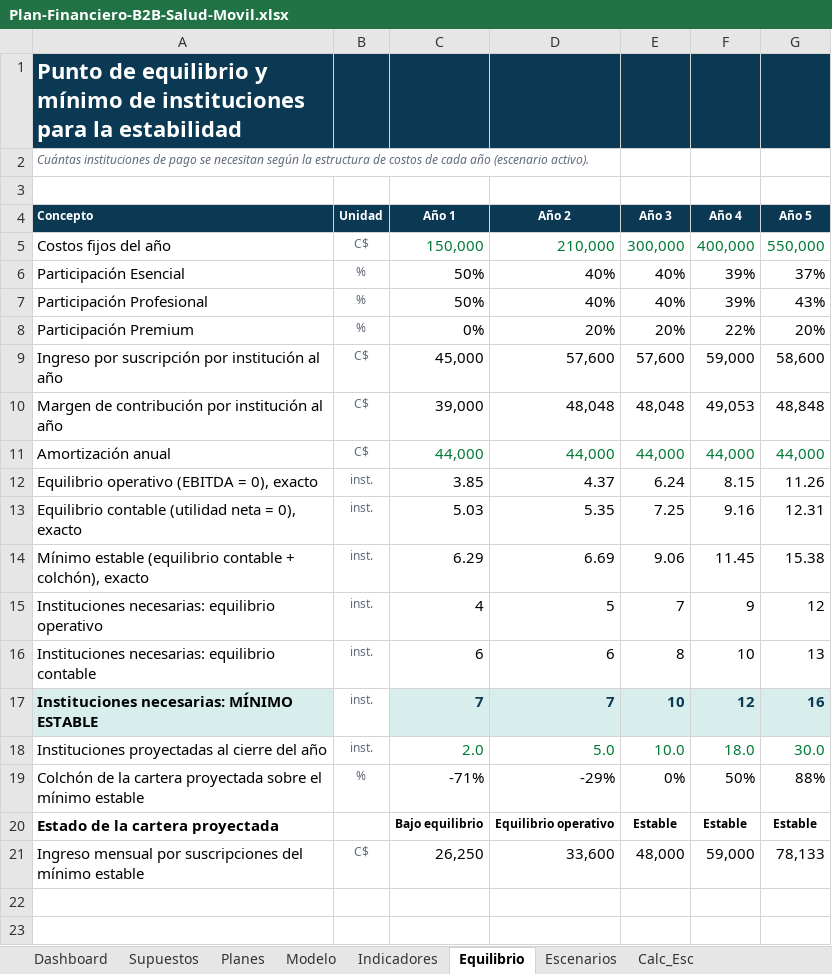
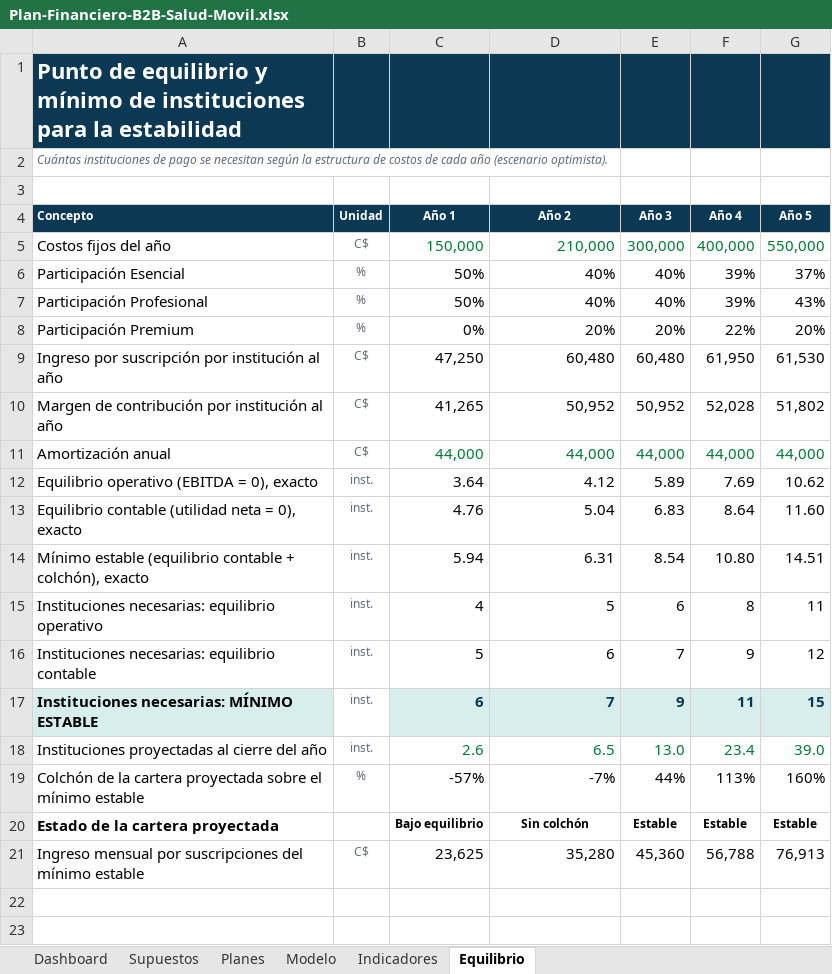
Before and after one commit to danildperez04/salud-movil, an Excel workbook: docs/plan-financiero/Plan-Financiero-B2B-Salud-Movil.xlsx, sheet Equilibrio, drawn as a sheet; only a part is shown; values as stored, in another font and other column widths than the file's, no borders; charts and pictures and conditional formats not drawn; removed rows and columns are numbered as before the commit, all else as after; the diff covers the shown part only; the diff names each change by its address in the sheet, - before the commit and + after, or states it on an @@ line.

```diff
--- a/docs/plan-financiero/Plan-Financiero-B2B-Salud-Movil.xlsx (sheet Equilibrio)
+++ b/docs/plan-financiero/Plan-Financiero-B2B-Salud-Movil.xlsx (sheet Equilibrio)
-sheet tab: Escenarios
-sheet tab: Calc_Esc
-A2 (Concepto): …año (escenario activo).
+A2 (Concepto): …año (escenario optimista).
-row 9: Ingreso por suscripción por institución al año | C$ | 45,000 | 57,600 | 57,600 | 59,000 | 58,600
-row 10: Margen de contribución por institución al año | C$ | 39,000 | 48,048 | 48,048 | 49,053 | 48,848
+row 9: Ingreso por suscripción por institución al año | C$ | 47,250 | 60,480 | 60,480 | 61,950 | 61,530
+row 10: Margen de contribución por institución al año | C$ | 41,265 | 50,952 | 50,952 | 52,028 | 51,802
-row 12: Equilibrio operativo (EBITDA = 0), exacto | inst. | 3.85 | 4.37 | 6.24 | 8.15 | 11.26
-row 13: Equilibrio contable (utilidad neta = 0), exacto | inst. | 5.03 | 5.35 | 7.25 | 9.16 | 12.31
-row 14: Mínimo estable (equilibrio contable + colchón), exacto | inst. | 6.29 | 6.69 | 9.06 | 11.45 | 15.38
+row 12: Equilibrio operativo (EBITDA = 0), exacto | inst. | 3.64 | 4.12 | 5.89 | 7.69 | 10.62
+row 13: Equilibrio contable (utilidad neta = 0), exacto | inst. | 4.76 | 5.04 | 6.83 | 8.64 | 11.60
+row 14: Mínimo estable (equilibrio contable + colchón), exacto | inst. | 5.94 | 6.31 | 8.54 | 10.80 | 14.51
-E15 (Año 3): 7
+E15 (Año 3): 6
-F15 (Año 4): 9
+F15 (Año 4): 8
-G15 (Año 5): 12
+G15 (Año 5): 11
-C16 (Año 1): 6
+C16 (Año 1): 5
-E16 (Año 3): 8
+E16 (Año 3): 7
-F16 (Año 4): 10
+F16 (Año 4): 9
-G16 (Año 5): 13
+G16 (Año 5): 12
-C17 (Año 1): 7
+C17 (Año 1): 6
-E17 (Año 3): 10
+E17 (Año 3): 9
-F17 (Año 4): 12
+F17 (Año 4): 11
-G17 (Año 5): 16
+G17 (Año 5): 15
-row 18: Instituciones proyectadas al cierre del año | inst. | 2.0 | 5.0 | 10.0 | 18.0 | 30.0
-row 19: Colchón de la cartera proyectada sobre el mínimo estable | % | -71% | -29% | 0% | 50% | 88%
+row 18: Instituciones proyectadas al cierre del año | inst. | 2.6 | 6.5 | 13.0 | 23.4 | 39.0
+row 19: Colchón de la cartera proyectada sobre el mínimo estable | % | -57% | -7% | 44% | 113% | 160%
-D20 (Año 2): Equilibrio operativo
+D20 (Año 2): Sin colchón
-row 21: Ingreso mensual por suscripciones del mínimo estable | C$ | 26,250 | 33,600 | 48,000 | 59,000 | 78,133
+row 21: Ingreso mensual por suscripciones del mínimo estable | C$ | 23,625 | 35,280 | 45,360 | 56,788 | 76,913
```
Also changed, not shown: 6 added rows, 6 removed rows and 8 edited cells elsewhere in this sheet, sheet Modelo, sheet Indicadores, sheet Supuestos, sheet Dashboard, formulas that keep their value, hidden cells, charts or pictures, 34 other files.
